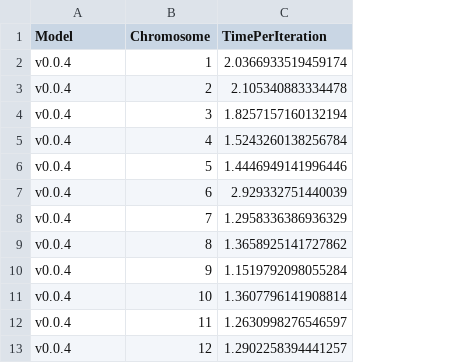
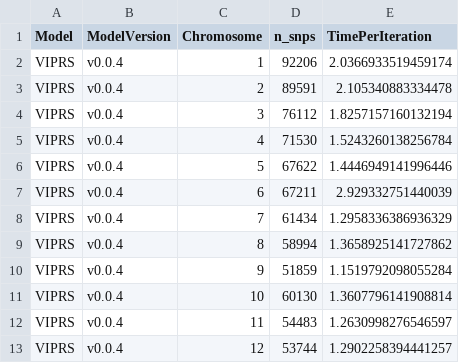
Before and after one commit to shz9/viprs-benchmarks-paper, a CSV file: figures/figure_2/figure_data/e_step.csv, drawn as a sheet; only a part is shown; addresses are those after the commit; the diff covers the shown part only; the diff names each change by its address in the sheet, - before the commit and + after, or states it on an @@ line.

```diff
--- a/figures/figure_2/figure_data/e_step.csv
+++ b/figures/figure_2/figure_data/e_step.csv
+column A (Model), rows 2-13: all VIPRS
+column D (n_snps), rows 2-13: 92206 | 89591 | 76112 | 71530 | 67622 | 67211 | 61434 | 58994 | 51859 | 60130 | 54483 | 53744
-B1: Model
+B1: ModelVersion
```
Also changed, not shown: 22 edited cells elsewhere in this file, 9 other files.
